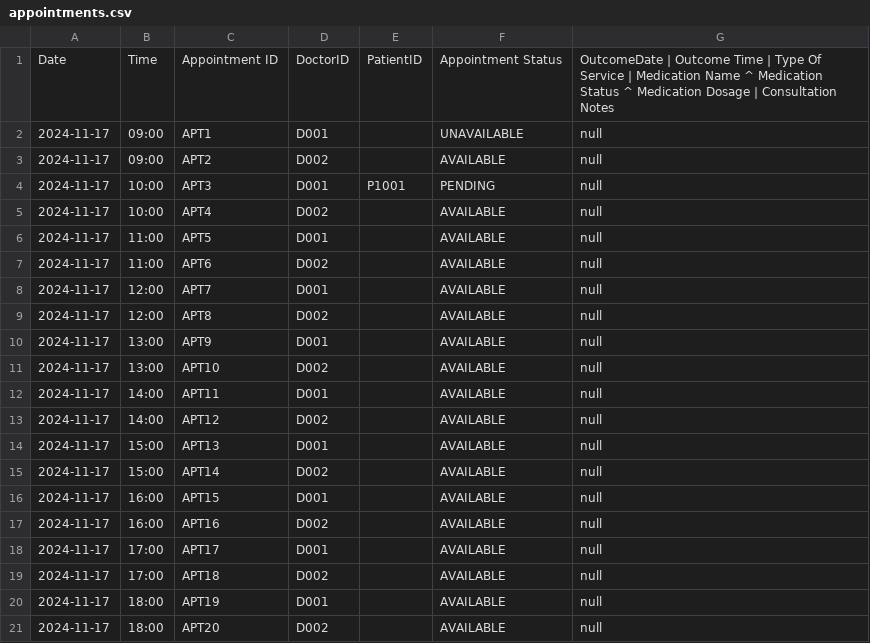
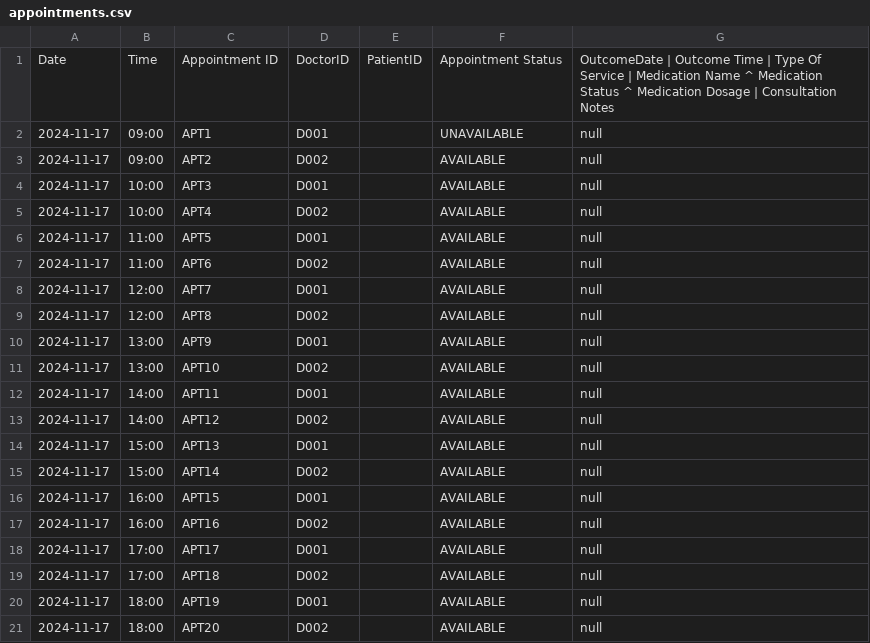
Before and after one commit to keechongwei/SC2002, a CSV file: appointments.csv, drawn as a sheet; the diff names each change by its address in the sheet, - before the commit and + after, or states it on an @@ line.

```diff
--- a/appointments.csv
+++ b/appointments.csv
-E4: P1001
+E4: (empty)
-F4: PENDING
+F4: AVAILABLE
```
Also changed, not shown: Patient_List copy.csv, 1 other file.
